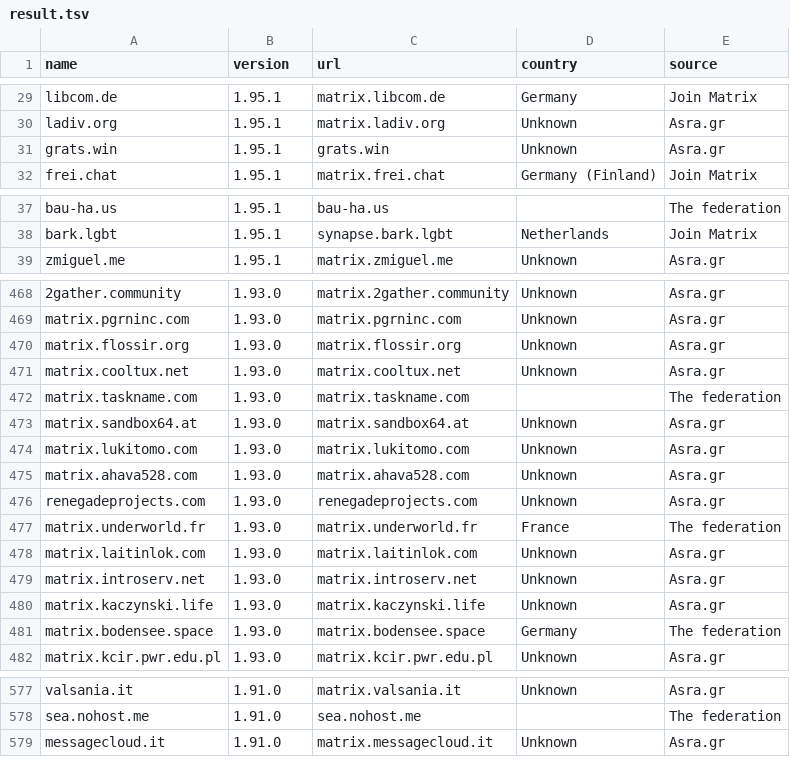
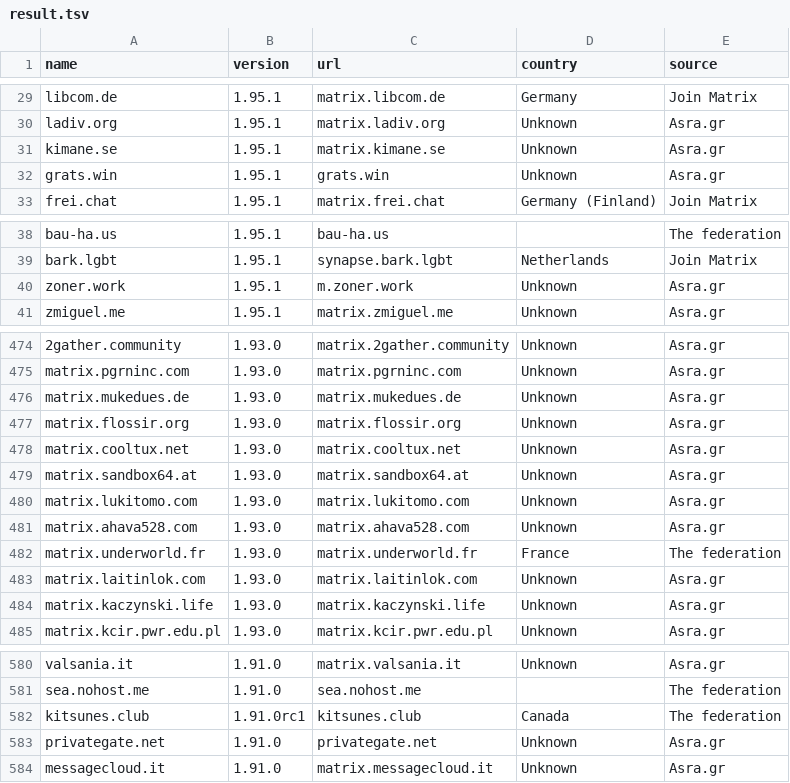
Before and after one commit to tatsumoto-ren/matrix, a TSV file: result.tsv, drawn as a sheet; only a part is shown, gaps mark what is left out; removed rows and columns are numbered as before the commit, all else as after; the diff covers the shown part only; the diff names each change by its address in the sheet, - before the commit and + after, or states it on an @@ line.

```diff
--- a/result.tsv
+++ b/result.tsv
+row 31: kimane.se | 1.95.1 | matrix.kimane.se | Unknown | Asra.gr
+row 40: zoner.work | 1.95.1 | m.zoner.work | Unknown | Asra.gr
+row 476: matrix.mukedues.de | 1.93.0 | matrix.mukedues.de | Unknown | Asra.gr
-row 472: matrix.taskname.com | 1.93.0 | matrix.taskname.com |  | The federation
-row 476: renegadeprojects.com | 1.93.0 | renegadeprojects.com | Unknown | Asra.gr
-row 479: matrix.introserv.net | 1.93.0 | matrix.introserv.net | Unknown | Asra.gr
-row 481: matrix.bodensee.space | 1.93.0 | matrix.bodensee.space | Germany | The federation
+row 582: kitsunes.club | 1.91.0rc1 | kitsunes.club | Canada | The federation
+row 583: privategate.net | 1.91.0 | privategate.net | Unknown | Asra.gr
```
Also changed, not shown: 8 added rows, 6 removed rows and 2 edited cells elsewhere in this file, 1 other file.
